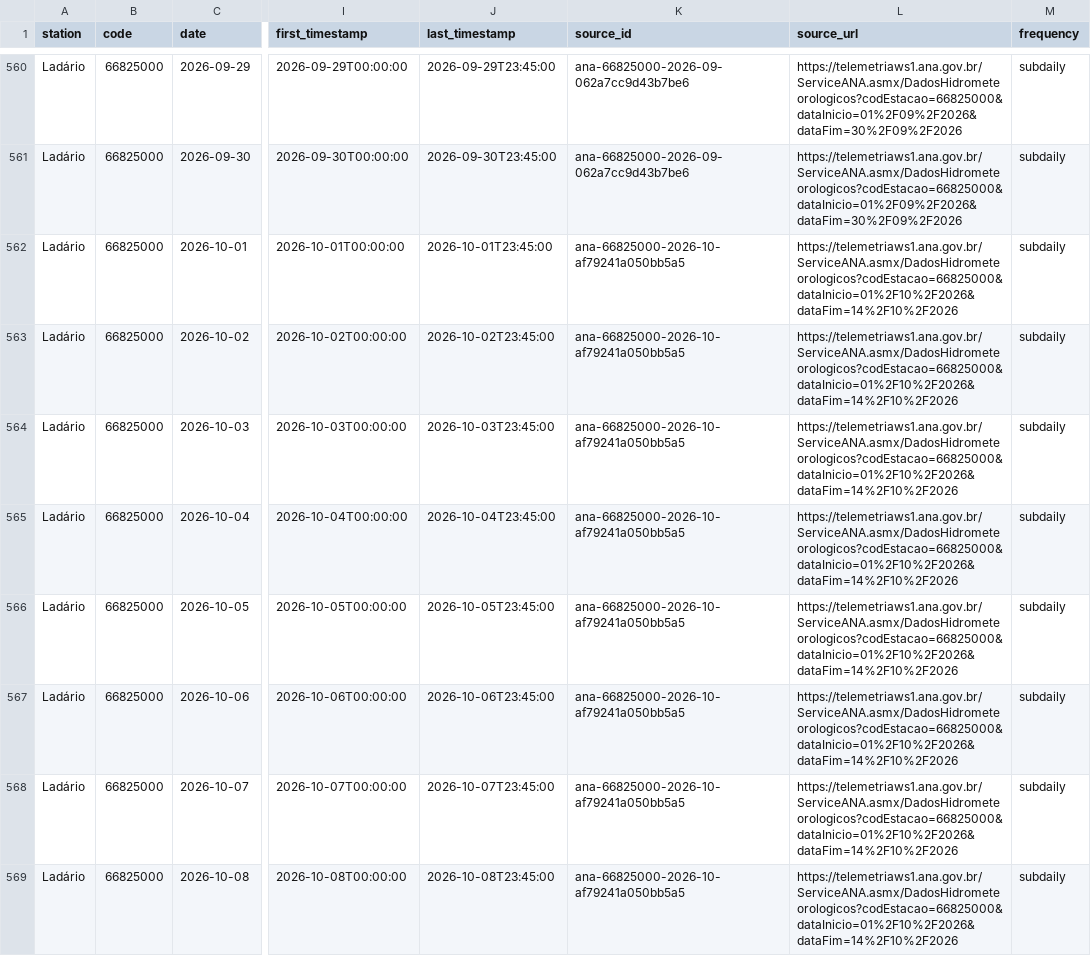
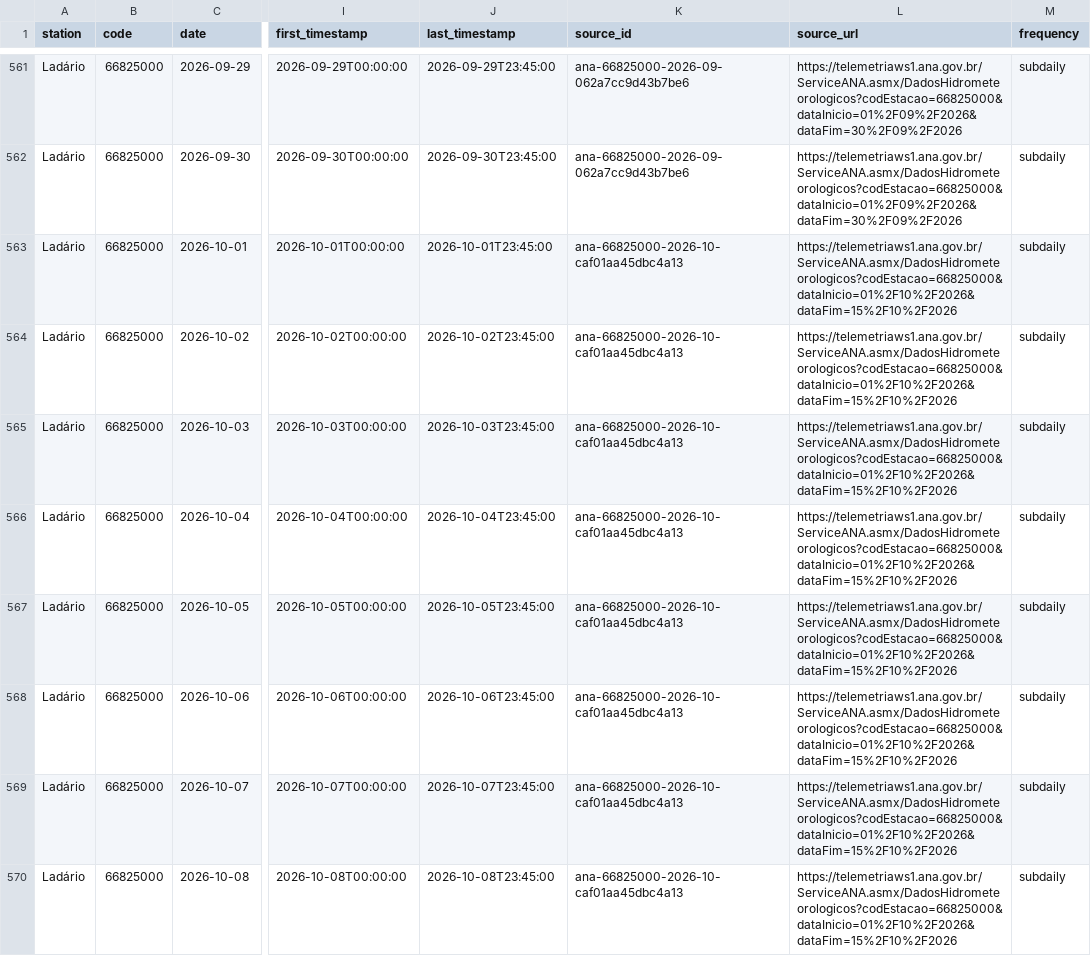
Before and after one commit to ernandes-sobreira/cota-rio-paraguai, a CSV file: data/telemetry-daily.csv, drawn as a sheet; only a part is shown, gaps mark what is left out; addresses are those after the commit; the diff covers the shown part only; the diff names each change by its address in the sheet, - before the commit and + after, or states it on an @@ line.

```diff
--- a/data/telemetry-daily.csv
+++ b/data/telemetry-daily.csv
-K563:K570 (source_id): ana-66825000-2026-10-af79241a050bb5a5
+K563:K570 (source_id): ana-66825000-2026-10-caf01aa45dbc4a13
-L563:L570 (source_url): https://telemetriaws1.ana.gov.br/ServiceANA.asmx/DadosHidrometeorologicos?codEstacao=66825000&dataInicio=01%2F10%2F2026&dataFim=14%2F10%2F2026
+L563:L570 (source_url): https://telemetriaws1.ana.gov.br/ServiceANA.asmx/DadosHidrometeorologicos?codEstacao=66825000&dataInicio=01%2F10%2F2026&dataFim=15%2F10%2F2026
```
Also changed, not shown: 2 added rows and 50 edited cells elsewhere in this file, 5 other files.
